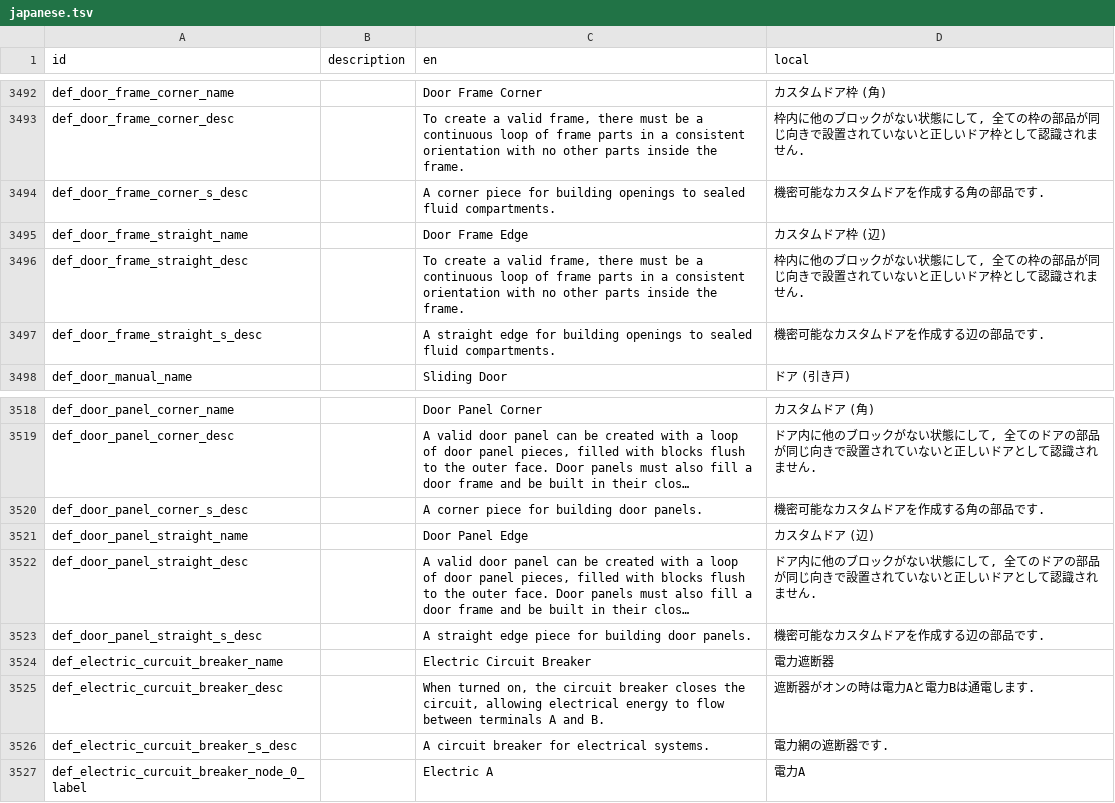
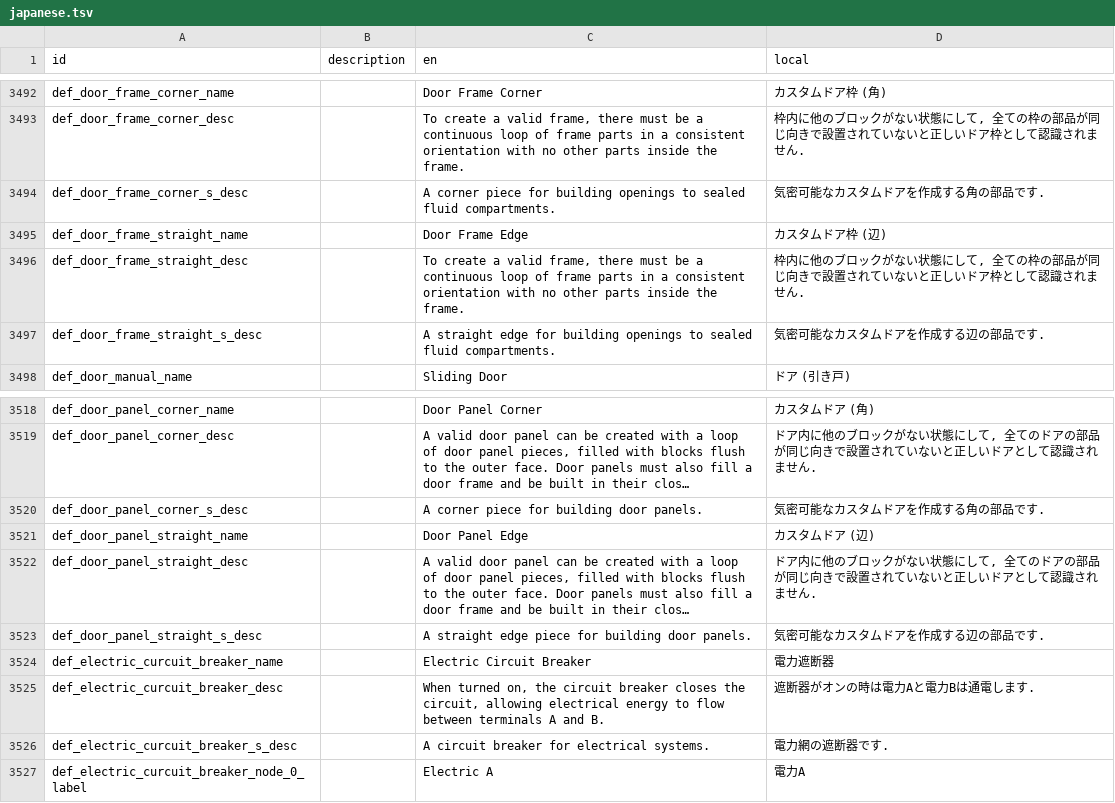
Before and after one commit to Gakuto1112/Stormworks-JapaneseTranslation, a TSV file: src/translation_data/japanese.tsv, drawn as a sheet; only a part is shown, gaps mark what is left out; long unchanged cells end in …; the diff names each change by its address in the sheet, - before the commit and + after, or states it on an @@ line.

Commit message:
「気密」の誤字を修正

```diff
--- a/src/translation_data/japanese.tsv
+++ b/src/translation_data/japanese.tsv
-D3494 (local): 機密可能なカスタムドアを作成する角の部品です.
+D3494 (local): 気密可能なカスタムドアを作成する角の部品です.
-D3497 (local): 機密可能なカスタムドアを作成する辺の部品です.
+D3497 (local): 気密可能なカスタムドアを作成する辺の部品です.
-D3520 (local): 機密可能なカスタムドアを作成する角の部品です.
+D3520 (local): 気密可能なカスタムドアを作成する角の部品です.
-D3523 (local): 機密可能なカスタムドアを作成する辺の部品です.
+D3523 (local): 気密可能なカスタムドアを作成する辺の部品です.
```
